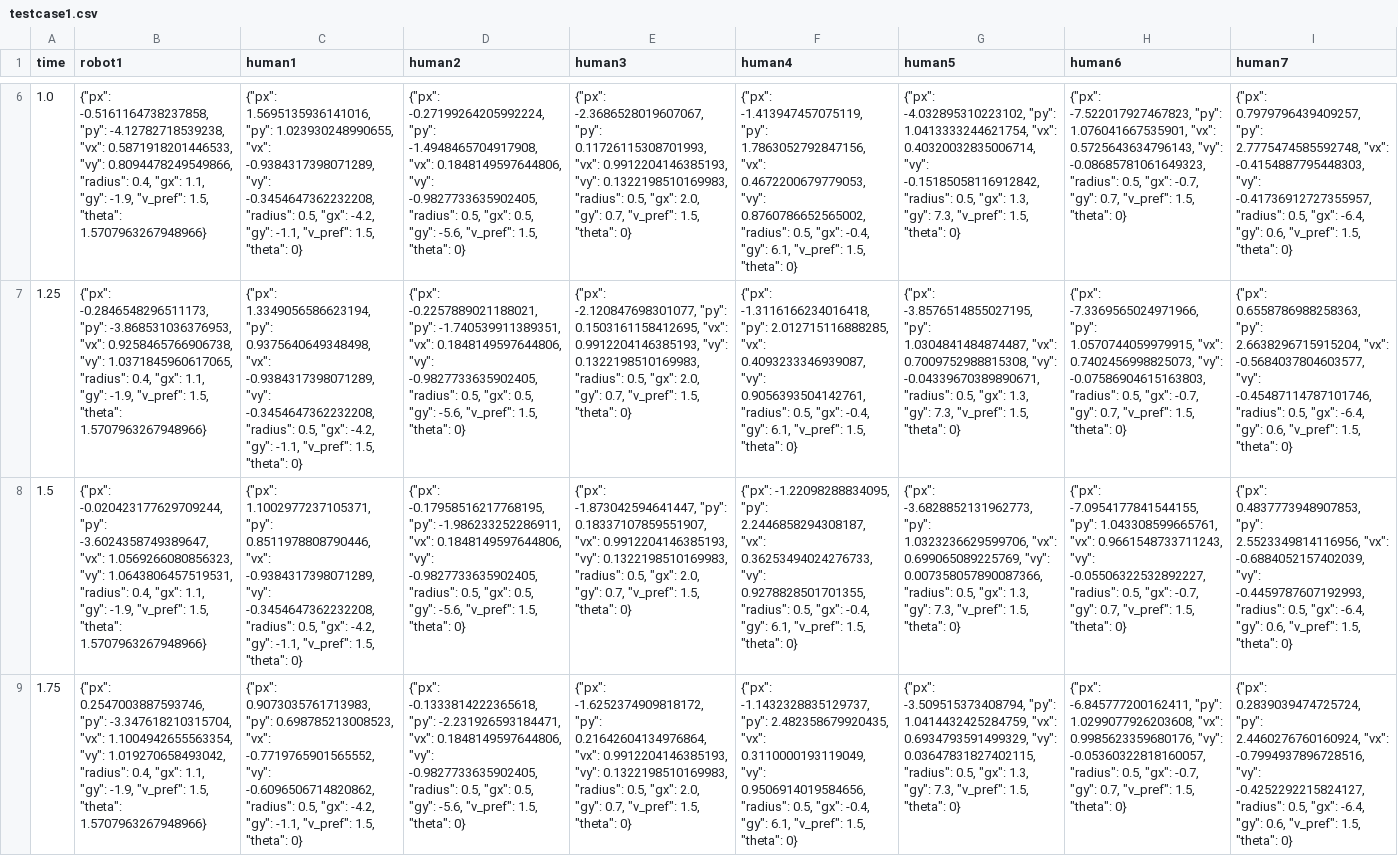
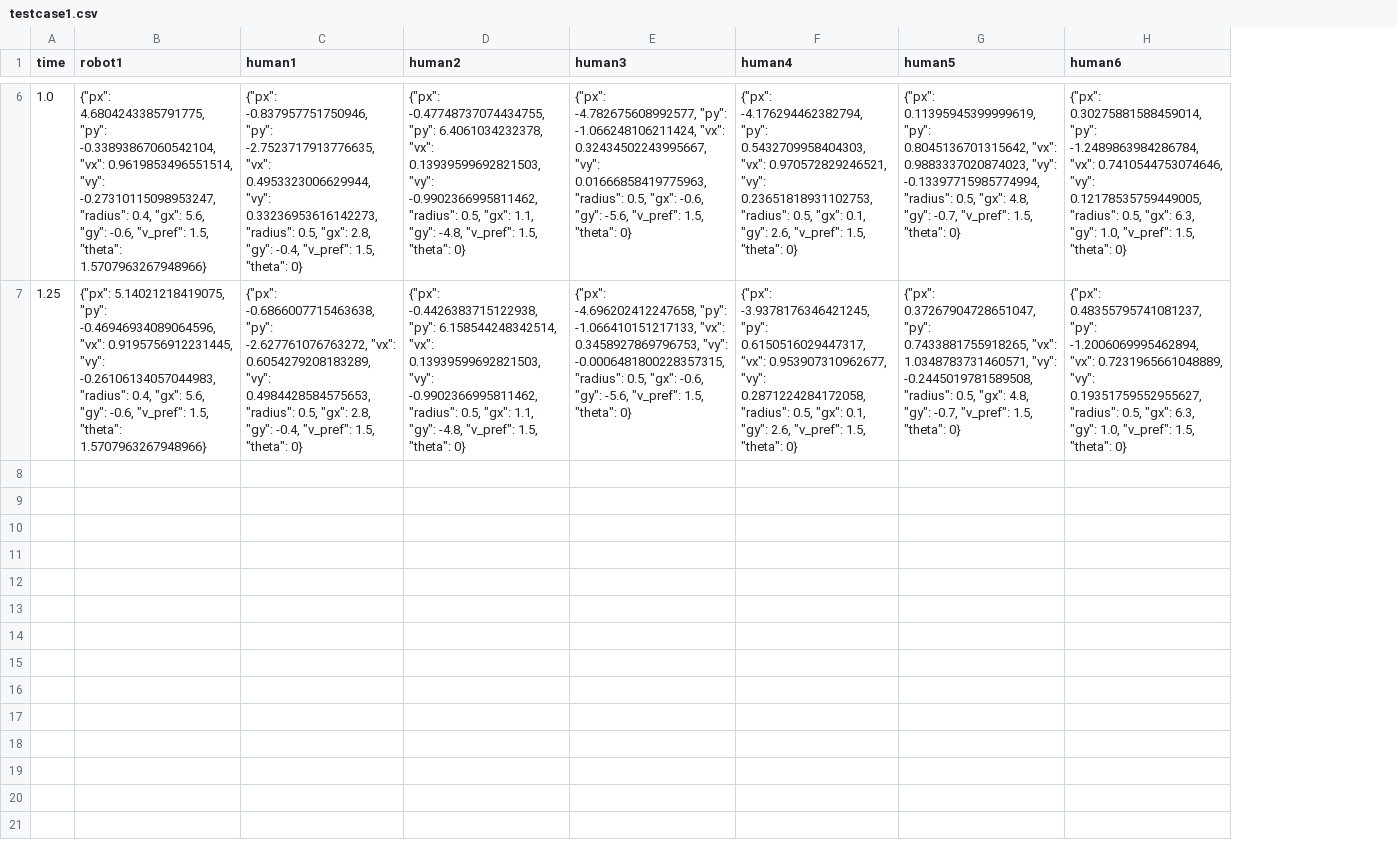
Before and after one commit to singhalpranav22/HRI-2, a CSV file: crowd_nav/testcases/testcase1.csv, drawn as a sheet; only a part is shown, gaps mark what is left out; the diff covers the shown part only; the diff names each change by its address in the sheet, - before the commit and + after, or states it on an @@ line.

```diff
--- a/crowd_nav/testcases/testcase1.csv
+++ b/crowd_nav/testcases/testcase1.csv
-column I (human7), rows 6-7: {"px": 0.7979796439409257, "py": 2.7775474585592748, "vx": -0.4154887795448303, "vy": -0.41736912727355957, "radius": 0.5, "gx": -6.4, "gy": 0.6, "v_pref": 1.5, "theta": 0} | {"px": 0.6558786988258363, "py": 2.6638296715915204, "vx": -0.5684037804603577, "vy": -0.45487114787101746, "radius": 0.5, "gx": -6.4, "gy": 0.6, "v_pref": 1.5, "theta": 0}
-B6 (robot1): {"px": -0.5161164738237858, "py": -4.12782718539238, "vx": 0.5871918201446533, "vy": 0.8094478249549866, "radius": 0.4, "gx": 1.1, "gy": -1.9, "v_pref": 1.5,…
+B6 (robot1): {"px": 4.6804243385791775, "py": -0.33893867060542104, "vx": 0.9619853496551514, "vy": -0.27310115098953247, "radius": 0.4, "gx": 5.6, "gy": -0.6, "v_pref": 1.5,…
-C6 (human1): {"px": 1.5695135936141016, "py": 1.023930248990655, "vx": -0.9384317398071289, "vy": -0.3454647362232208, "radius": 0.5, "gx": -4.2, "gy": -1.1, "v_pref": 1.5,…
+C6 (human1): {"px": -0.837957751750946, "py": -2.7523717913776635, "vx": 0.4953323006629944, "vy": 0.33236953616142273, "radius": 0.5, "gx": 2.8, "gy": -0.4, "v_pref": 1.5,…
-D6 (human2): {"px": -0.27199264205992224, "py": -1.4948465704917908, "vx": 0.1848149597644806, "vy": -0.9827733635902405, "radius": 0.5, "gx": 0.5, "gy": -5.6, "v_pref": 1.5,…
+D6 (human2): {"px": -0.47748737074434755, "py": 6.4061034232378, "vx": 0.13939599692821503, "vy": -0.9902366995811462, "radius": 0.5, "gx": 1.1, "gy": -4.8, "v_pref": 1.5,…
-E6 (human3): {"px": -2.3686528019607067, "py": 0.11726115308701993, "vx": 0.9912204146385193, "vy": 0.1322198510169983, "radius": 0.5, "gx": 2.0, "gy": 0.7, "v_pref": 1.5,…
+E6 (human3): {"px": -4.782675608992577, "py": -1.066248106211424, "vx": 0.32434502243995667, "vy": 0.01666858419775963, "radius": 0.5, "gx": -0.6, "gy": -5.6, "v_pref": 1.5,…
-F6 (human4): {"px": -1.413947457075119, "py": 1.7863052792847156, "vx": 0.4672200679779053, "vy": 0.8760786652565002, "radius": 0.5, "gx": -0.4, "gy": 6.1, "v_pref": 1.5,…
+F6 (human4): {"px": -4.176294462382794, "py": 0.5432709958404303, "vx": 0.970572829246521, "vy": 0.23651818931102753, "radius": 0.5, "gx": 0.1, "gy": 2.6, "v_pref": 1.5,…
-G6 (human5): {"px": -4.032895310223102, "py": 1.0413333244621754, "vx": 0.40320032835006714, "vy": -0.15185058116912842, "radius": 0.5, "gx": 1.3, "gy": 7.3, "v_pref": 1.5,…
+G6 (human5): {"px": 0.11395945399999619, "py": 0.8045136701315642, "vx": 0.9883337020874023, "vy": -0.13397715985774994, "radius": 0.5, "gx": 4.8, "gy": -0.7, "v_pref": 1.5,…
-H6 (human6): {"px": -7.522017927467823, "py": 1.076041667535901, "vx": 0.5725643634796143, "vy": -0.08685781061649323, "radius": 0.5, "gx": -0.7, "gy": 0.7, "v_pref": 1.5,…
+H6 (human6): {"px": 0.30275881588459014, "py": -1.2489863984286784, "vx": 0.7410544753074646, "vy": 0.12178535759449005, "radius": 0.5, "gx": 6.3, "gy": 1.0, "v_pref": 1.5,…
-B7 (robot1): {"px": -0.2846548296511173, "py": -3.868531036376953, "vx": 0.9258465766906738, "vy": 1.0371845960617065, "radius": 0.4, "gx": 1.1, "gy": -1.9, "v_pref": 1.5,…
+B7 (robot1): {"px": 5.14021218419075, "py": -0.46946934089064596, "vx": 0.9195756912231445, "vy": -0.26106134057044983, "radius": 0.4, "gx": 5.6, "gy": -0.6, "v_pref": 1.5,…
-C7 (human1): {"px": 1.3349056586623194, "py": 0.9375640649348498, "vx": -0.9384317398071289, "vy": -0.3454647362232208, "radius": 0.5, "gx": -4.2, "gy": -1.1, "v_pref": 1.5,…
+C7 (human1): {"px": -0.6866007715463638, "py": -2.627761076763272, "vx": 0.6054279208183289, "vy": 0.4984428584575653, "radius": 0.5, "gx": 2.8, "gy": -0.4, "v_pref": 1.5,…
-D7 (human2): {"px": -0.2257889021188021, "py": -1.740539911389351, "vx": 0.1848149597644806, "vy": -0.9827733635902405, "radius": 0.5, "gx": 0.5, "gy": -5.6, "v_pref": 1.5,…
+D7 (human2): {"px": -0.4426383715122938, "py": 6.158544248342514, "vx": 0.13939599692821503, "vy": -0.9902366995811462, "radius": 0.5, "gx": 1.1, "gy": -4.8, "v_pref": 1.5,…
-E7 (human3): {"px": -2.120847698301077, "py": 0.1503161158412695, "vx": 0.9912204146385193, "vy": 0.1322198510169983, "radius": 0.5, "gx": 2.0, "gy": 0.7, "v_pref": 1.5,…
+E7 (human3): {"px": -4.696202412247658, "py": -1.066410151217133, "vx": 0.3458927869796753, "vy": -0.0006481800228357315, "radius": 0.5, "gx": -0.6, "gy": -5.6, "v_pref": 1.5,…
-F7 (human4): {"px": -1.3116166234016418, "py": 2.012715116888285, "vx": 0.4093233346939087, "vy": 0.9056393504142761, "radius": 0.5, "gx": -0.4, "gy": 6.1, "v_pref": 1.5,…
+F7 (human4): {"px": -3.9378176346421245, "py": 0.6150516029447317, "vx": 0.953907310962677, "vy": 0.2871224284172058, "radius": 0.5, "gx": 0.1, "gy": 2.6, "v_pref": 1.5,…
-G7 (human5): {"px": -3.8576514855027195, "py": 1.0304841484874487, "vx": 0.7009752988815308, "vy": -0.04339670389890671, "radius": 0.5, "gx": 1.3, "gy": 7.3, "v_pref": 1.5,…
+G7 (human5): {"px": 0.37267904728651047, "py": 0.7433881755918265, "vx": 1.0348783731460571, "vy": -0.2445019781589508, "radius": 0.5, "gx": 4.8, "gy": -0.7, "v_pref": 1.5,…
-H7 (human6): {"px": -7.3369565024971966, "py": 1.0570744059979915, "vx": 0.7402456998825073, "vy": -0.07586904615163803, "radius": 0.5, "gx": -0.7, "gy": 0.7, "v_pref": 1.5,…
+H7 (human6): {"px": 0.48355795741081237, "py": -1.2006069995462894, "vx": 0.7231965661048889, "vy": 0.19351759552955627, "radius": 0.5, "gx": 6.3, "gy": 1.0, "v_pref": 1.5,…
-row 8: 1.5 | {"px": -0.020423177629709244, "py": -3.6024358749389647, "vx": 1.0569266080856323, "vy": 1.0643806457519531, "radius": 0.4, "gx": 1.1, "gy": -1.9, "v_pref": 1.5, "theta": 1.5707963267948966} | {"px": 1.1002977237105371, "py": 0.8511978808790446, "vx": -0.9384317398071289, "vy": -0.3454647362232208, "radius": 0.5, "gx": -4.2, "gy": -1.1, "v_pref": 1.5, "theta": 0} | {"px": -0.17958516217768195, "py": -1.986233252286911, "vx": 0.1848149597644806, "vy": -0.9827733635902405, "radius": 0.5, "gx": 0.5, "gy": -5.6, "v_pref": 1.5, "theta": 0} | {"px": -1.873042594641447, "py": 0.18337107859551907, "vx": 0.9912204146385193, "vy": 0.1322198510169983, "radius": 0.5, "gx": 2.0, "gy": 0.7, "v_pref": 1.5, "theta": 0} | {"px": -1.22098288834095, "py": 2.2446858294308187, "vx": 0.36253494024276733, "vy": 0.9278828501701355, "radius": 0.5, "gx": -0.4, "gy": 6.1, "v_pref": 1.5, "theta": 0} | {"px": -3.6828852131962773, "py": 1.0323236629599706, "vx": 0.699065089225769, "vy": 0.007358057890087366, "radius": 0.5, "gx": 1.3, "gy": 7.3, "v_pref": 1.5, "theta": 0} | {"px": -7.0954177841544155, "py": 1.043308599665761, "vx": 0.9661548733711243, "vy": -0.05506322532892227, "radius": 0.5, "gx": -0.7, "gy": 0.7, "v_pref": 1.5, "theta": 0} | {"px": 0.4837773948907853, "py": 2.5523349814116956, "vx": -0.6884052157402039, "vy": -0.4459787607192993, "radius": 0.5, "gx": -6.4, "gy": 0.6, "v_pref": 1.5, "theta": 0}
-row 9: 1.75 | {"px": 0.2547003887593746, "py": -3.347618210315704, "vx": 1.1004942655563354, "vy": 1.019270658493042, "radius": 0.4, "gx": 1.1, "gy": -1.9, "v_pref": 1.5, "theta": 1.5707963267948966} | {"px": 0.9073035761713983, "py": 0.698785213008523, "vx": -0.7719765901565552, "vy": -0.6096506714820862, "radius": 0.5, "gx": -4.2, "gy": -1.1, "v_pref": 1.5, "theta": 0} | {"px": -0.1333814222365618, "py": -2.231926593184471, "vx": 0.1848149597644806, "vy": -0.9827733635902405, "radius": 0.5, "gx": 0.5, "gy": -5.6, "v_pref": 1.5, "theta": 0} | {"px": -1.6252374909818172, "py": 0.21642604134976864, "vx": 0.9912204146385193, "vy": 0.1322198510169983, "radius": 0.5, "gx": 2.0, "gy": 0.7, "v_pref": 1.5, "theta": 0} | {"px": -1.1432328835129737, "py": 2.482358679920435, "vx": 0.3110000193119049, "vy": 0.9506914019584656, "radius": 0.5, "gx": -0.4, "gy": 6.1, "v_pref": 1.5, "theta": 0} | {"px": -3.509515373408794, "py": 1.0414432425284759, "vx": 0.6934793591499329, "vy": 0.03647831827402115, "radius": 0.5, "gx": 1.3, "gy": 7.3, "v_pref": 1.5, "theta": 0} | {"px": -6.845777200162411, "py": 1.0299077926203608, "vx": 0.9985623359680176, "vy": -0.05360322818160057, "radius": 0.5, "gx": -0.7, "gy": 0.7, "v_pref": 1.5, "theta": 0} | {"px": 0.2839039474725724, "py": 2.4460276760160924, "vx": -0.7994937896728516, "vy": -0.4252292215824127, "radius": 0.5, "gx": -6.4, "gy": 0.6, "v_pref": 1.5, "theta": 0}
```
Also changed, not shown: 28 edited cells elsewhere in this file, crowd_nav/testcases/testcase6.csv, 16 other files.
